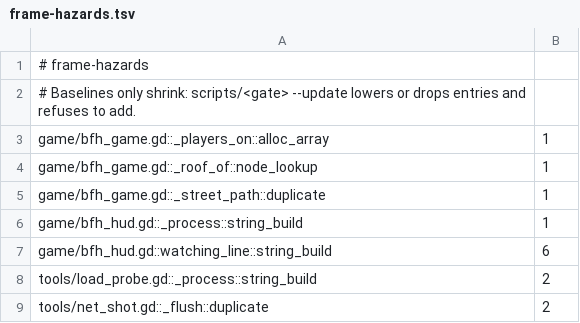
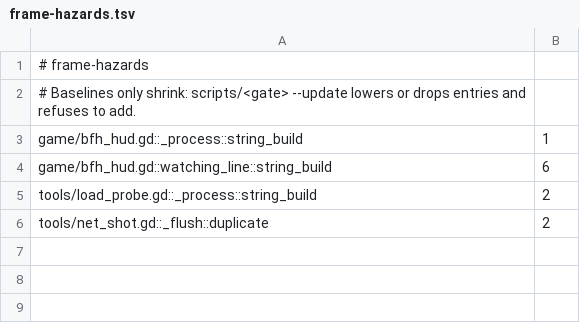
Before and after one commit to zees-games/mg-buses-from-hell, a TSV file: ci/efficiency/frame-hazards.tsv, drawn as a sheet; the diff names each change by its address in the sheet, - before the commit and + after, or states it on an @@ line.

```diff
--- a/ci/efficiency/frame-hazards.tsv
+++ b/ci/efficiency/frame-hazards.tsv
-row 3: game/bfh_game.gd::_players_on::alloc_array | 1
-row 4: game/bfh_game.gd::_roof_of::node_lookup | 1
-row 5: game/bfh_game.gd::_street_path::duplicate | 1
```
